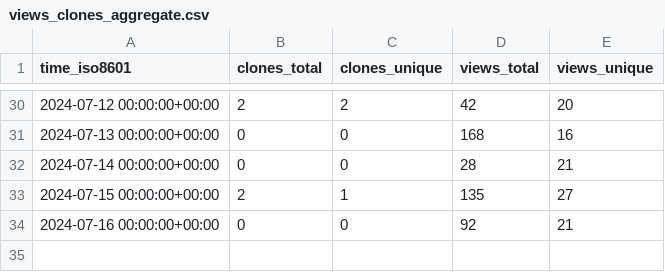
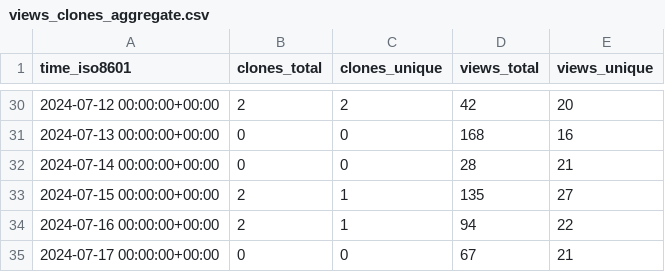
Before and after one commit to vishal2376/snaptick, a CSV file: vishal2376/snaptick/ghrs-data/views_clones_aggregate.csv, drawn as a sheet; only a part is shown, gaps mark what is left out.

```diff
--- a/vishal2376/snaptick/ghrs-data/views_clones_aggregate.csv
+++ b/vishal2376/snaptick/ghrs-data/views_clones_aggregate.csv
@@ -33,2 +33,3 @@ time_iso8601,clones_total,clones_unique,views_total,views_unique
 2024-07-15 00:00:00+00:00,2,1,135,27
-2024-07-16 00:00:00+00:00,0,0,92,21
+2024-07-16 00:00:00+00:00,2,1,94,22
+2024-07-17 00:00:00+00:00,0,0,67,21
```
Also changed, not shown: 1 other file.
